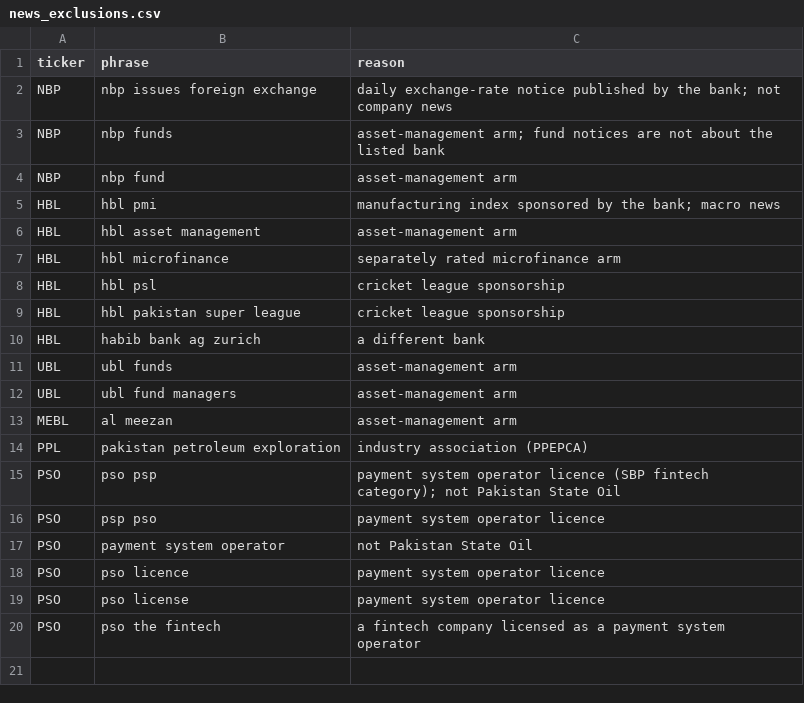
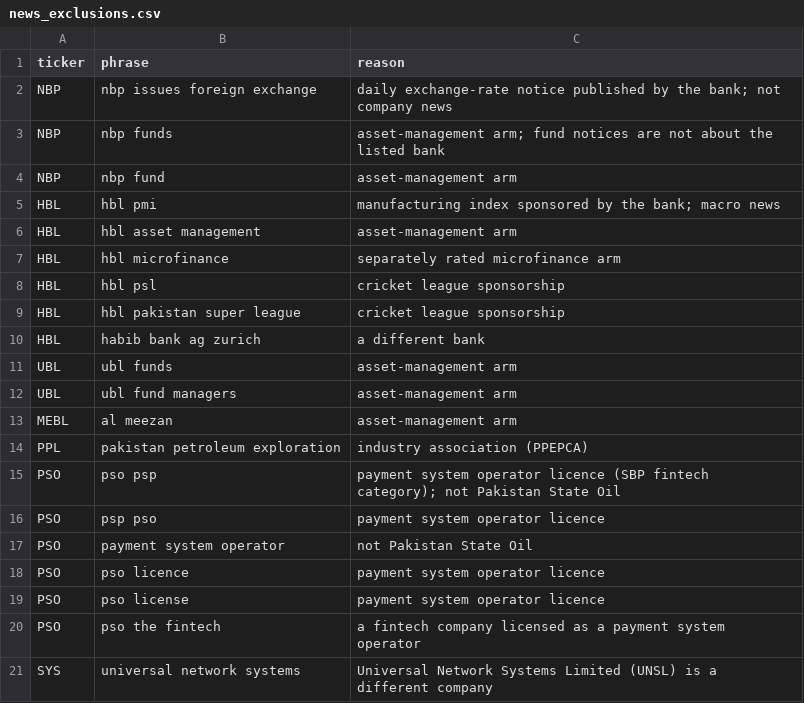
Before and after one commit to abdulmannanbhatti936-lgtm/Invest_IQ, a CSV file: services/api/integrations/data/news_exclusions.csv, drawn as a sheet; the diff names each change by its address in the sheet, - before the commit and + after, or states it on an @@ line.

```diff
--- a/services/api/integrations/data/news_exclusions.csv
+++ b/services/api/integrations/data/news_exclusions.csv
+row 21: SYS | universal network systems | Universal Network Systems Limited (UNSL) is a different company
```
Also changed, not shown: 4 other files.
